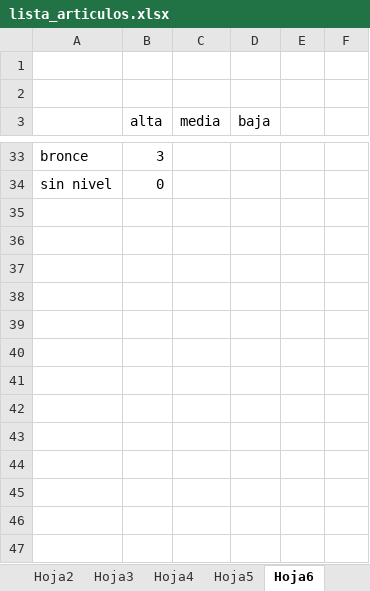
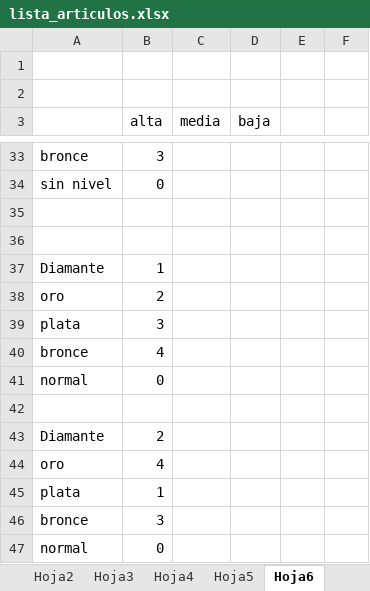
Before and after one commit to davidob18/Poryecto-Final-Marzo-23, an Excel workbook: lista_articulos.xlsx, sheet Hoja6, drawn as a sheet; only a part is shown, gaps mark what is left out; values as stored, in another font and other column widths than the file's, no borders; the diff names each change by its address in the sheet, - before the commit and + after, or states it on an @@ line.

Commit message:
[DATA_ARTICULO_UNICO]

```diff
--- a/lista_articulos.xlsx (sheet Hoja6)
+++ b/lista_articulos.xlsx (sheet Hoja6)
+row 35: (empty)
+row 36: (empty)
+row 37: Diamante | 1
+row 38: oro | 2
+row 39: plata | 3
+row 40: bronce | 4
+row 41: normal | 0
+row 42: (empty)
+row 43: Diamante | 2
+row 44: oro | 4
+row 45: plata | 1
+row 46: bronce | 3
+row 47: normal | 0
```
Also changed, not shown: 20 other files.
